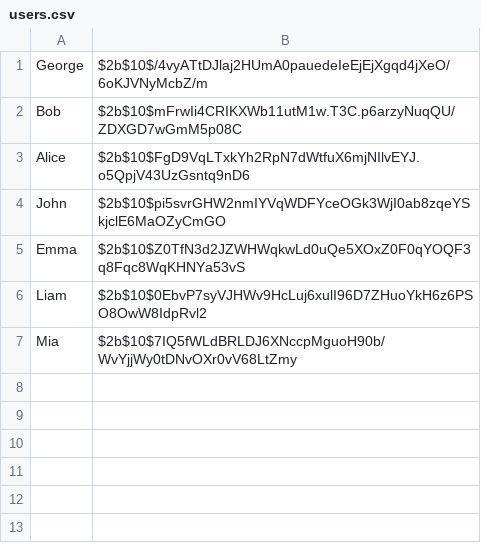
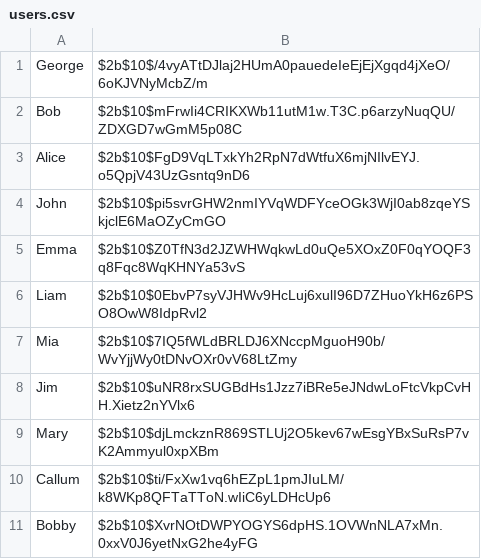
Before and after one commit to MagicMannnnn/snake-battle-frontend, a CSV file: API/users.csv, drawn as a sheet; the diff names each change by its address in the sheet, - before the commit and + after, or states it on an @@ line.

```diff
--- a/API/users.csv
+++ b/API/users.csv
+row 8: Jim | $2b$10$uNR8rxSUGBdHs1Jzz7iBRe5eJNdwLoFtcVkpCvHH.Xietz2nYVlx6
+row 9: Mary | $2b$10$djLmckznR869STLUj2O5kev67wEsgYBxSuRsP7vK2Ammyul0xpXBm
+row 10: Callum | $2b$10$ti/FxXw1vq6hEZpL1pmJIuLM/k8WKp8QFTaTToN.wIiC6yLDHcUp6
+row 11: Bobby | $2b$10$XvrNOtDWPYOGYS6dpHS.1OVWnNLA7xMn.0xxV0J6yetNxG2he4yFG
```
Also changed, not shown: API/scores.csv, 7 other files.
